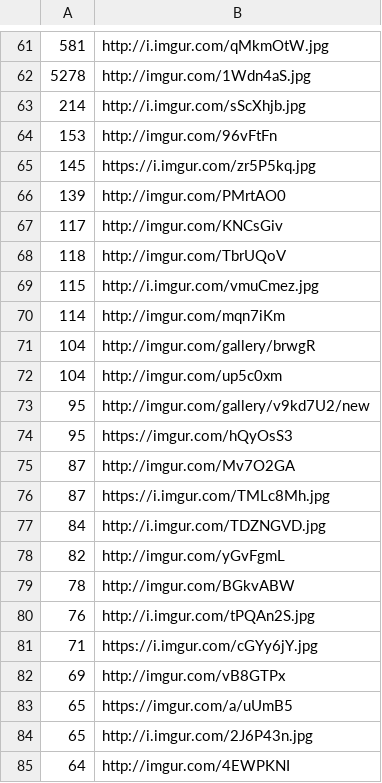
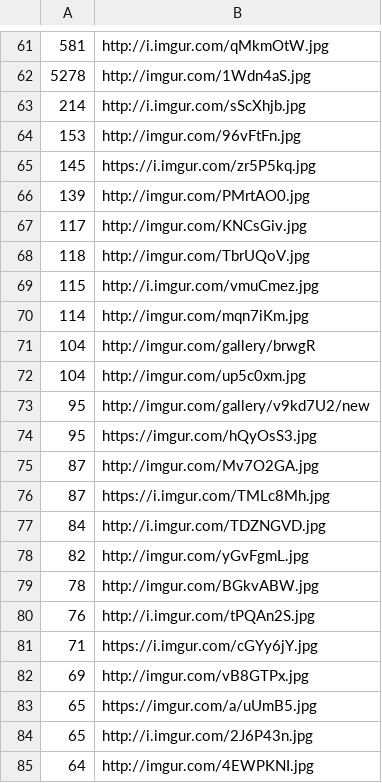
Before and after one commit to gaboc4/MemeDatabase, a CSV file: Java Model/result.csv, drawn as a sheet; only a part is shown, gaps mark what is left out.

Commit message:
channged result file and maybe added correct external libraries

```diff
--- a/Java Model/result.csv
+++ b/Java Model/result.csv
@@ -63,23 +63,23 @@
 214,http://i.imgur.com/sScXhjb.jpg
-153,http://imgur.com/96vFtFn
+153,http://imgur.com/96vFtFn.jpg
 145,https://i.imgur.com/zr5P5kq.jpg
-139,http://imgur.com/PMrtAO0
-117,http://imgur.com/KNCsGiv
-118,http://imgur.com/TbrUQoV
+139,http://imgur.com/PMrtAO0.jpg
+117,http://imgur.com/KNCsGiv.jpg
+118,http://imgur.com/TbrUQoV.jpg
 115,http://i.imgur.com/vmuCmez.jpg
-114,http://imgur.com/mqn7iKm
+114,http://imgur.com/mqn7iKm.jpg
 104,http://imgur.com/gallery/brwgR
-104,http://imgur.com/up5c0xm
+104,http://imgur.com/up5c0xm.jpg
 95,http://imgur.com/gallery/v9kd7U2/new
-95,https://imgur.com/hQyOsS3
-87,http://imgur.com/Mv7O2GA
+95,https://imgur.com/hQyOsS3.jpg
+87,http://imgur.com/Mv7O2GA.jpg
 87,https://i.imgur.com/TMLc8Mh.jpg
 84,http://i.imgur.com/TDZNGVD.jpg
-82,http://imgur.com/yGvFgmL
-78,http://imgur.com/BGkvABW
+82,http://imgur.com/yGvFgmL.jpg
+78,http://imgur.com/BGkvABW.jpg
 76,http://i.imgur.com/tPQAn2S.jpg
 71,https://i.imgur.com/cGYy6jY.jpg
-69,http://imgur.com/vB8GTPx
-65,https://imgur.com/a/uUmB5
+69,http://imgur.com/vB8GTPx.jpg
+65,https://imgur.com/a/uUmB5.jpg
 65,http://i.imgur.com/2J6P43n.jpg
-64,http://imgur.com/4EWPKNI
+64,http://imgur.com/4EWPKNI.jpg
```
